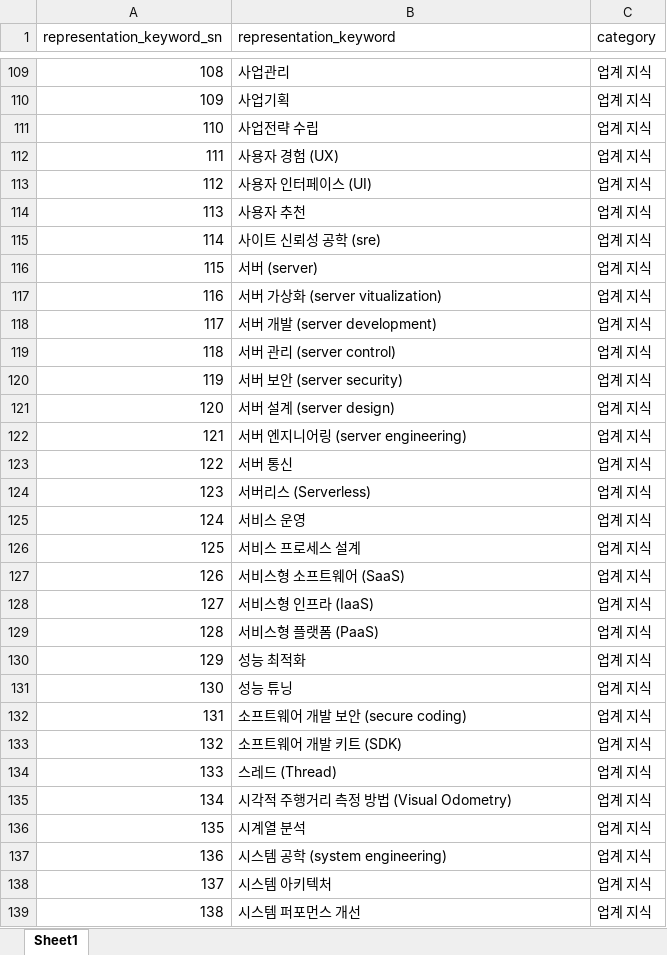
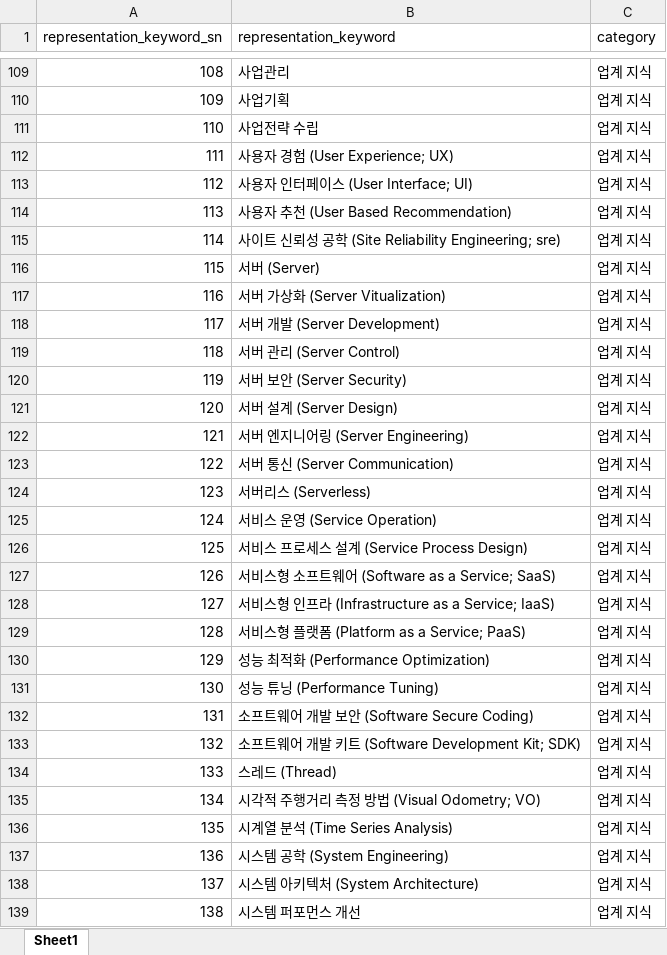
Before and after one commit to whdgk227/kw-search-demo, an Excel workbook: keyword_table/xlsx/Table_RepKeyword_xlsx.xlsx, sheet Sheet1, drawn as a sheet; only a part is shown, gaps mark what is left out; values as stored, in another font and other column widths than the file's, no borders; the diff covers the shown part only; the diff names each change by its address in the sheet, - before the commit and + after, or states it on an @@ line.

Commit message:
update keyword list

```diff
--- a/keyword_table/xlsx/Table_RepKeyword_xlsx.xlsx (sheet Sheet1)
+++ b/keyword_table/xlsx/Table_RepKeyword_xlsx.xlsx (sheet Sheet1)
-B112 (representation_keyword): 사용자 경험 (UX)
+B112 (representation_keyword): 사용자 경험 (User Experience; UX)
-B113 (representation_keyword): 사용자 인터페이스 (UI)
+B113 (representation_keyword): 사용자 인터페이스 (User Interface; UI)
-B114 (representation_keyword): 사용자 추천
+B114 (representation_keyword): 사용자 추천 (User Based Recommendation)
-B115 (representation_keyword): 사이트 신뢰성 공학 (sre)
+B115 (representation_keyword): 사이트 신뢰성 공학 (Site Reliability Engineering; sre)
-B116 (representation_keyword): 서버 (server)
+B116 (representation_keyword): 서버 (Server)
-B117 (representation_keyword): 서버 가상화 (server vitualization)
+B117 (representation_keyword): 서버 가상화 (Server Vitualization)
-B118 (representation_keyword): 서버 개발 (server development)
+B118 (representation_keyword): 서버 개발 (Server Development)
-B119 (representation_keyword): 서버 관리 (server control)
+B119 (representation_keyword): 서버 관리 (Server Control)
-B120 (representation_keyword): 서버 보안 (server security)
+B120 (representation_keyword): 서버 보안 (Server Security)
-B121 (representation_keyword): 서버 설계 (server design)
+B121 (representation_keyword): 서버 설계 (Server Design)
-B122 (representation_keyword): 서버 엔지니어링 (server engineering)
+B122 (representation_keyword): 서버 엔지니어링 (Server Engineering)
-B123 (representation_keyword): 서버 통신
+B123 (representation_keyword): 서버 통신 (Server Communication)
-B125 (representation_keyword): 서비스 운영
+B125 (representation_keyword): 서비스 운영 (Service Operation)
-B126 (representation_keyword): 서비스 프로세스 설계
+B126 (representation_keyword): 서비스 프로세스 설계 (Service Process Design)
-B127 (representation_keyword): 서비스형 소프트웨어 (SaaS)
+B127 (representation_keyword): 서비스형 소프트웨어 (Software as a Service; SaaS)
-B128 (representation_keyword): 서비스형 인프라 (IaaS)
+B128 (representation_keyword): 서비스형 인프라 (Infrastructure as a Service; IaaS)
-B129 (representation_keyword): 서비스형 플랫폼 (PaaS)
+B129 (representation_keyword): 서비스형 플랫폼 (Platform as a Service; PaaS)
-B130 (representation_keyword): 성능 최적화
+B130 (representation_keyword): 성능 최적화 (Performance Optimization)
-B131 (representation_keyword): 성능 튜닝
+B131 (representation_keyword): 성능 튜닝 (Performance Tuning)
-B132 (representation_keyword): 소프트웨어 개발 보안 (secure coding)
+B132 (representation_keyword): 소프트웨어 개발 보안 (Software Secure Coding)
-B133 (representation_keyword): 소프트웨어 개발 키트 (SDK)
+B133 (representation_keyword): 소프트웨어 개발 키트 (Software Development Kit; SDK)
-B135 (representation_keyword): 시각적 주행거리 측정 방법 (Visual Odometry)
+B135 (representation_keyword): 시각적 주행거리 측정 방법 (Visual Odometry; VO)
-B136 (representation_keyword): 시계열 분석
+B136 (representation_keyword): 시계열 분석 (Time Series Analysis)
-B137 (representation_keyword): 시스템 공학 (system engineering)
+B137 (representation_keyword): 시스템 공학 (System Engineering)
-B138 (representation_keyword): 시스템 아키텍처
+B138 (representation_keyword): 시스템 아키텍처 (System Architecture)
```
Also changed, not shown: 18 added rows, 14 removed rows, 320 edited cells and row numbers in column A elsewhere in this sheet, keyword_table/xlsx/Table_SearchingKeyword_xlsx.xlsx.
